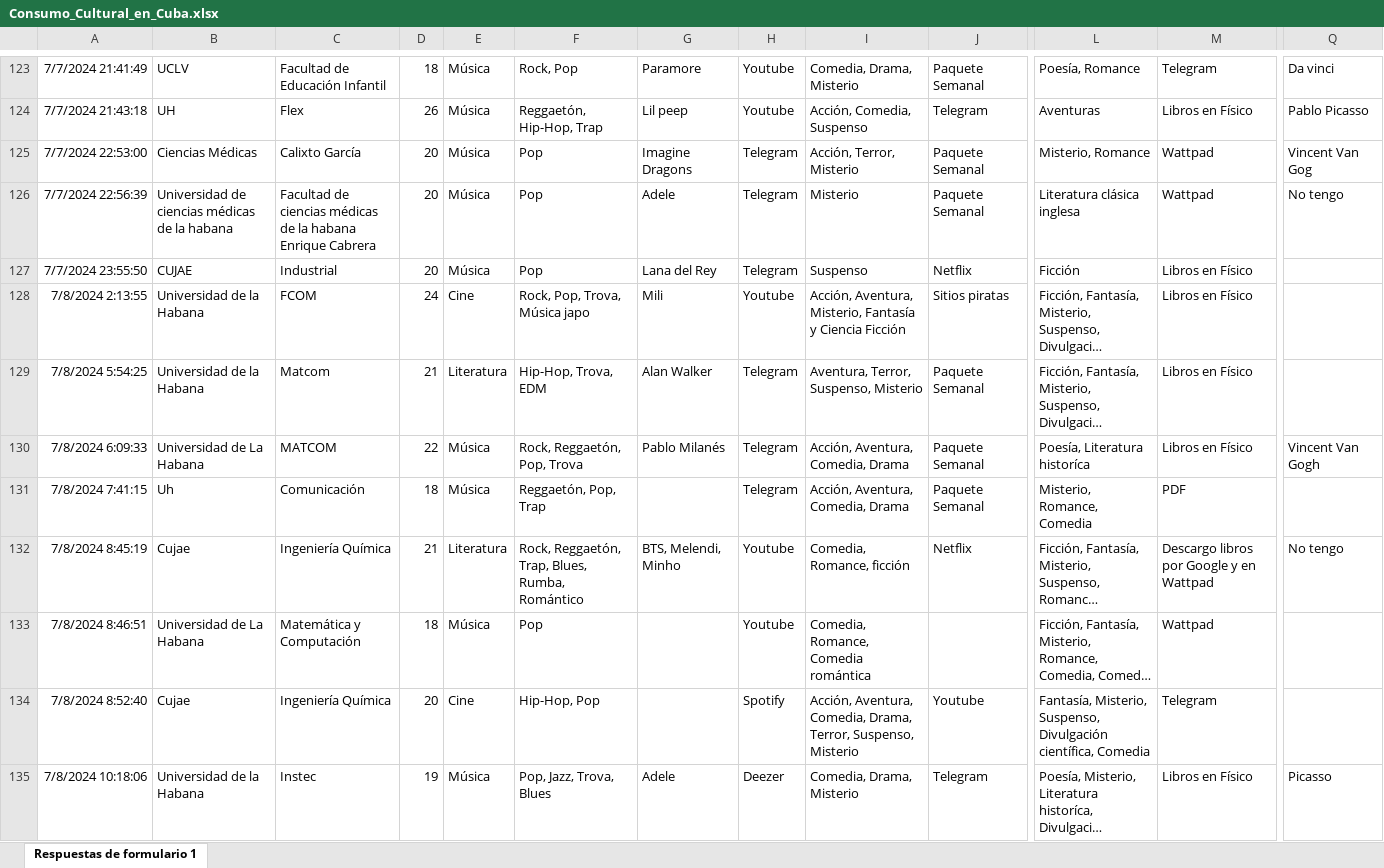
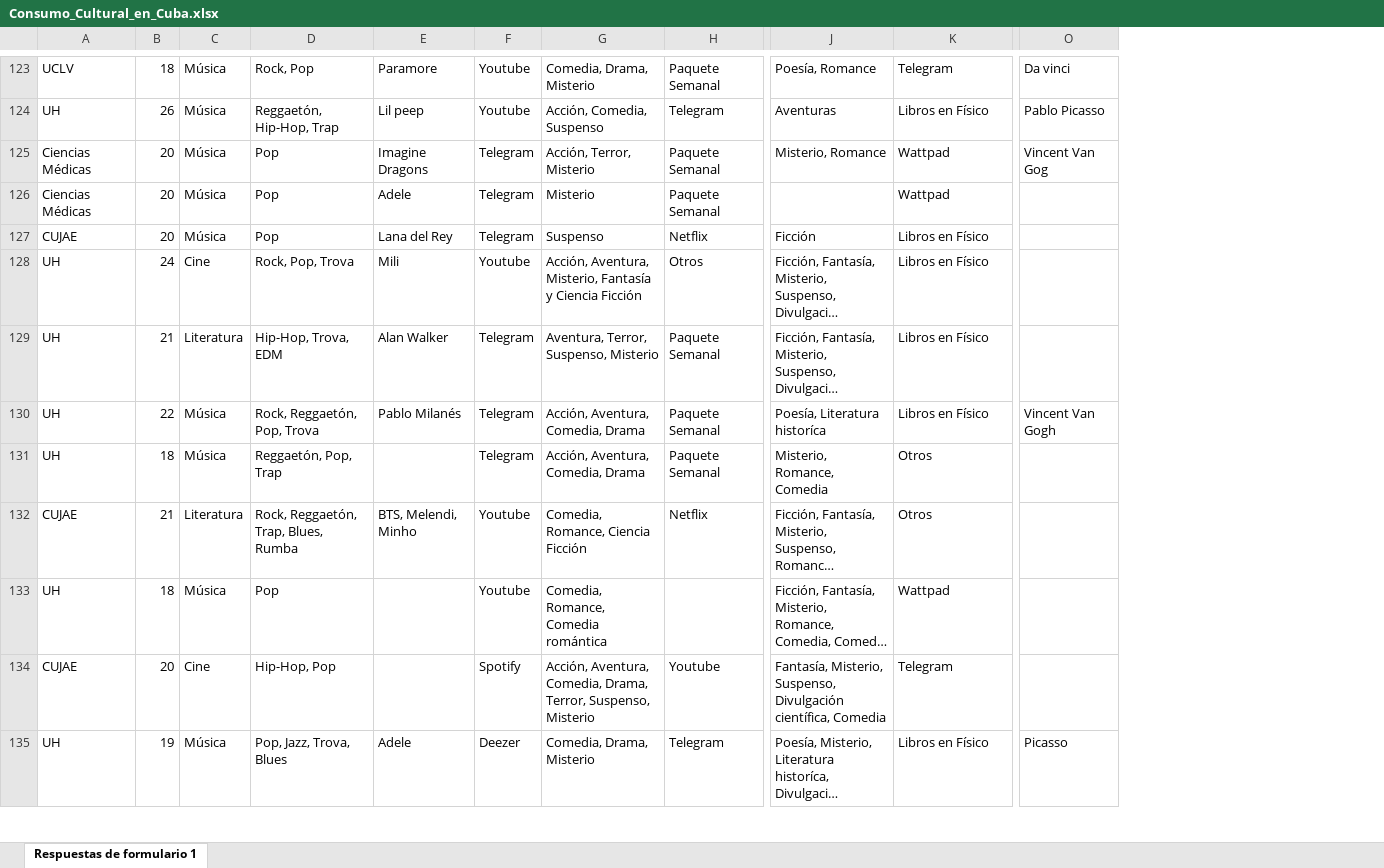
Before and after one commit to AriadnaVelazquez744/Stadistic_Analisis, an Excel workbook: Consumo_Cultural_en_Cuba.xlsx, sheet Respuestas de formulario 1, drawn as a sheet; only a part is shown, gaps mark what is left out; long unchanged cells end in …; values as stored, in another font and other column widths than the file's, no borders; charts and pictures not drawn; removed rows and columns are numbered as before the commit, all else as after; the diff covers the shown part only; the diff names each change by its address in the sheet, - before the commit and + after, or states it on an @@ line.

Commit message:
estandarización de los nombres de las universidades

```diff
--- a/Consumo_Cultural_en_Cuba.xlsx (sheet Respuestas de formulario 1)
+++ b/Consumo_Cultural_en_Cuba.xlsx (sheet Respuestas de formulario 1)
-column A, rows 123-135: 7/7/2024 21:41:49 | 7/7/2024 21:43:18 | 7/7/2024 22:53:00 | 7/7/2024 22:56:39 | 7/7/2024 23:55:50 | 7/8/2024 2:13:55 | 7/8/2024 5:54:25 | 7/8/2024 6:09:33 | 7/8/2024 7:41:15 | 7/8/2024 8:45:19 | 7/8/2024 8:46:51 | 7/8/2024 8:52:40 | 7/8/2024 10:18:06
-column B, rows 123-135: UCLV | UH | Ciencias Médicas | Universidad de ciencias médicas de la habana | CUJAE | Universidad de la Habana | Universidad de la Habana | Universidad de La Habana | Uh | Cujae | Universidad de La Habana | Cujae | Universidad de la Habana
-column C, rows 123-135: Facultad de Educación Infantil | Flex | Calixto García | Facultad de ciencias médicas de la habana Enrique Cabrera | Industrial | FCOM | Matcom | MATCOM | Comunicación | Ingeniería Química | Matemática y Computación | Ingeniería Química | Instec
+column A, rows 123-135: UCLV | UH | Ciencias Médicas | Ciencias Médicas | CUJAE | UH | UH | UH | UH | CUJAE | UH | CUJAE | UH
-J126: Literatura clásica inglesa
+J126: (empty)
-O126: No tengo
+O126: (empty)
-D128: Rock, Pop, Trova, Música japo
+D128: Rock, Pop, Trova
-H128: Sitios piratas
+H128: Otros
-K131: PDF
+K131: Otros
-D132: Rock, Reggaetón, Trap, Blues, Rumba, Romántico
+D132: Rock, Reggaetón, Trap, Blues, Rumba
-G132: Comedia, Romance, ficción
+G132: Comedia, Romance, Ciencia Ficción
-K132: Descargo libros por Google y en Wattpad
+K132: Otros
-O132: No tengo
+O132: (empty)
```
Also changed, not shown: 122 edited cells elsewhere in this sheet, charts or pictures.
